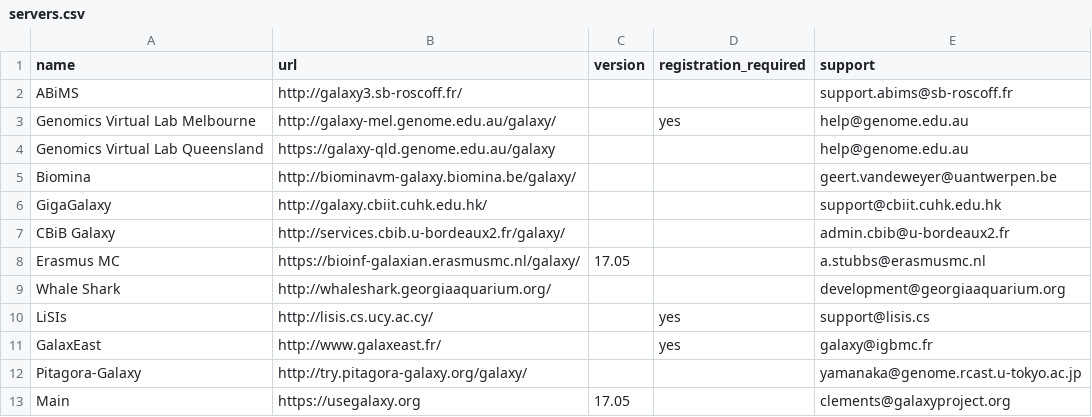
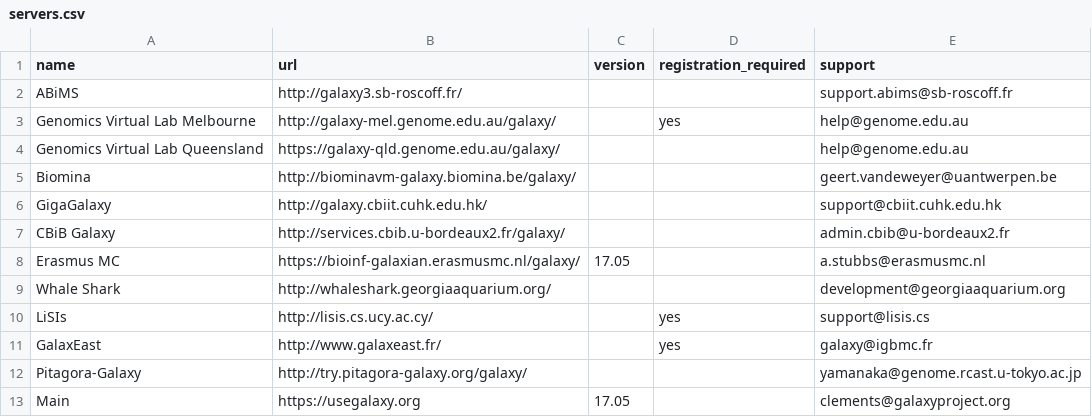
Before and after one commit to martenson/public-galaxy-servers, a CSV file: servers.csv, drawn as a sheet.

Commit message:
Fix Genomics Virtual Lab Queensland URL

```diff
--- a/servers.csv
+++ b/servers.csv
@@ -3,3 +3,3 @@ ABiMS,http://galaxy3.sb-roscoff.fr/,,,support.abims@sb-roscoff.fr
 Genomics Virtual Lab Melbourne,http://galaxy-mel.genome.edu.au/galaxy/,,yes,help@genome.edu.au
-Genomics Virtual Lab Queensland,https://galaxy-qld.genome.edu.au/galaxy,,,help@genome.edu.au
+Genomics Virtual Lab Queensland,https://galaxy-qld.genome.edu.au/galaxy/,,,help@genome.edu.au
 Biomina,http://biominavm-galaxy.biomina.be/galaxy/,,,geert.vandeweyer@uantwerpen.be
```
